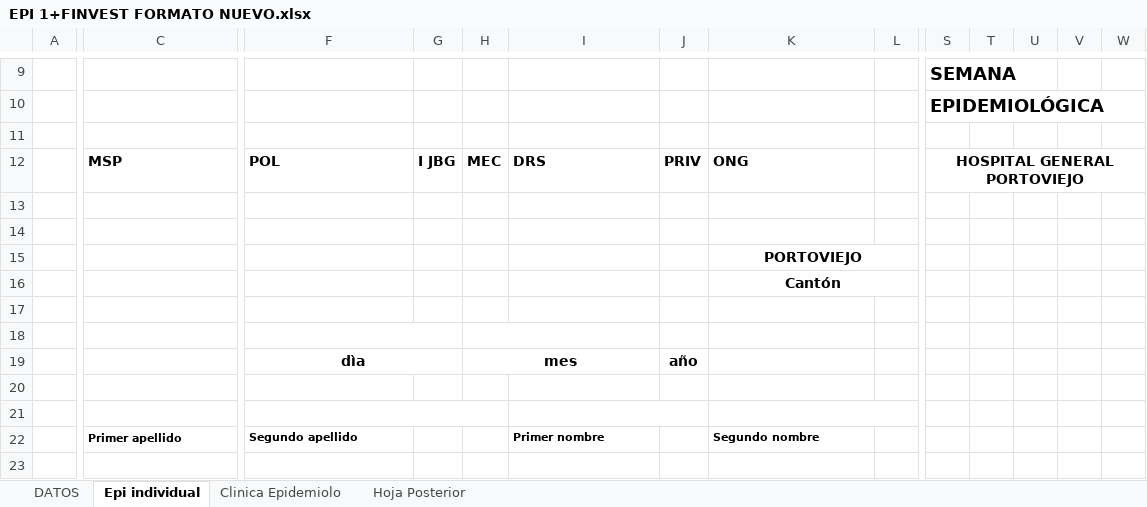
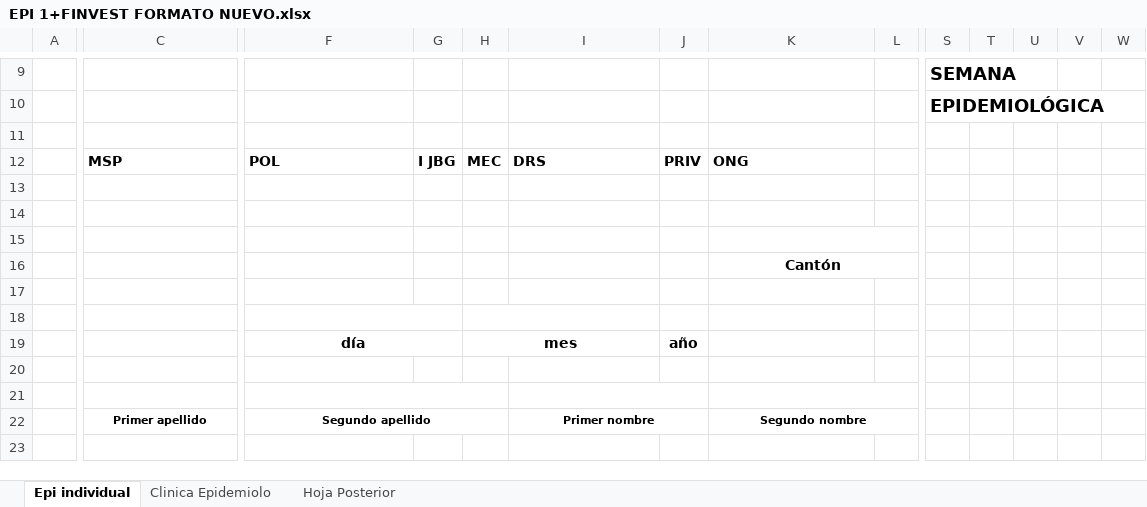
Before and after one commit to jhojann2002-design/Fichas-EPI, an Excel workbook: EPI 1+FINVEST FORMATO NUEVO.xlsx, sheet Epi individual, drawn as a sheet; only a part is shown, gaps mark what is left out; values as stored, in another font and other column widths than the file's, no borders; charts and pictures not drawn; removed rows and columns are numbered as before the commit, all else as after; rows hold the shown columns only; the diff covers the shown part only; the diff names each change by its address in the sheet, - before the commit and + after, or states it on an @@ line.

```diff
--- a/EPI 1+FINVEST FORMATO NUEVO.xlsx (sheet Epi individual)
+++ b/EPI 1+FINVEST FORMATO NUEVO.xlsx (sheet Epi individual)
-sheet tab: DATOS
-S12: HOSPITAL GENERAL PORTOVIEJO
+S12: (empty)
-S12:W12 merged
-row 13: (empty)
-row 14:  |  |  |  |  |  |  | PORTOVIEJO
+row 14: (empty)
-K15:Q15 merged
+row 15: (empty)
-F19: dìa
+F19: día
-C22 alignment: left
+C22 alignment: center
-F22 alignment: left
+F22 alignment: center
+F22:H22 merged
-I22 alignment: left
+I22 alignment: center
+I22:J22 merged
-K22 alignment: left
+K22 alignment: center
+K22:M22 merged
```
Also changed, not shown: 1 edited cell, cell formats and merged cells elsewhere in this sheet, sheet Clinica Epidemiolo, sheet Hoja Posterior, formulas that keep their value, charts or pictures, plantilla_epi_nuevo.xlsx, 5 other files.
